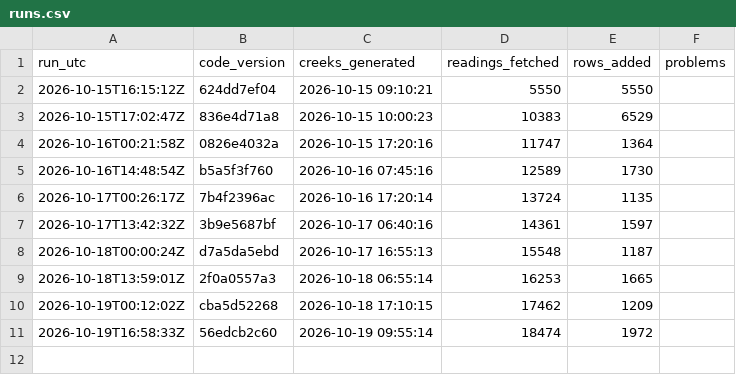
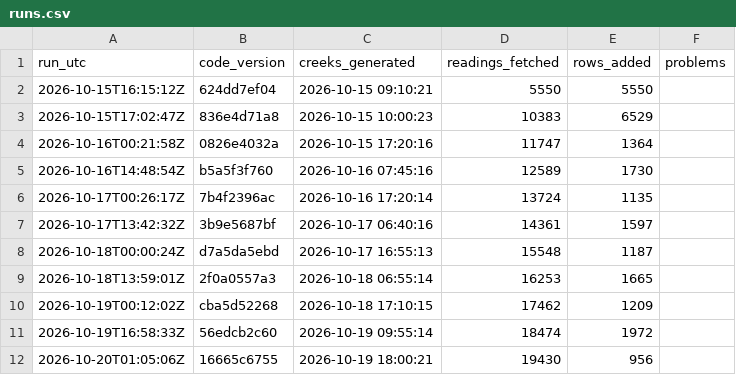
Before and after one commit to OneShorelineSMC/fews-data-archive, a CSV file: meta/runs.csv, drawn as a sheet.

```diff
--- a/meta/runs.csv
+++ b/meta/runs.csv
@@ -11 +11,2 @@ run_utc,code_version,creeks_generated,readings_fetched,rows_added,problems
 2026-10-19T16:58:33Z,56edcb2c60,2026-10-19 09:55:14,18474,1972,
+2026-10-20T01:05:06Z,16665c6755,2026-10-19 18:00:21,19430,956,
```
Also changed, not shown: events/events.csv, events/issued.csv, 2 other files.
